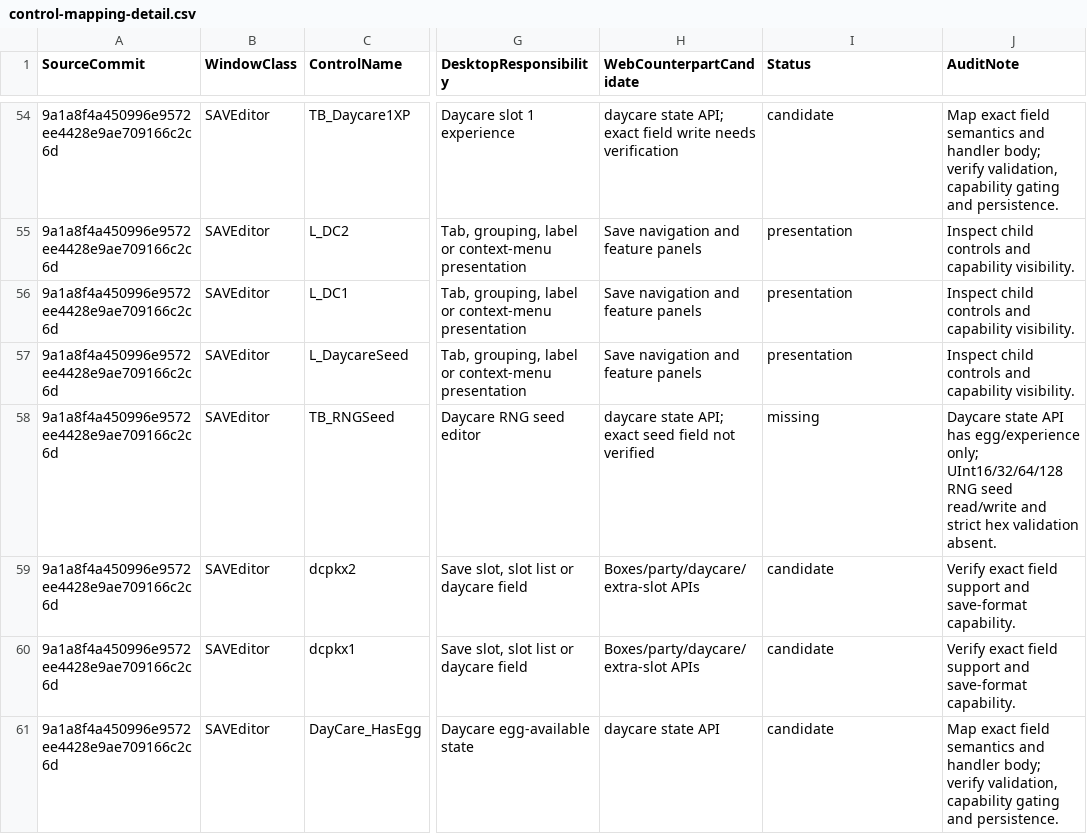
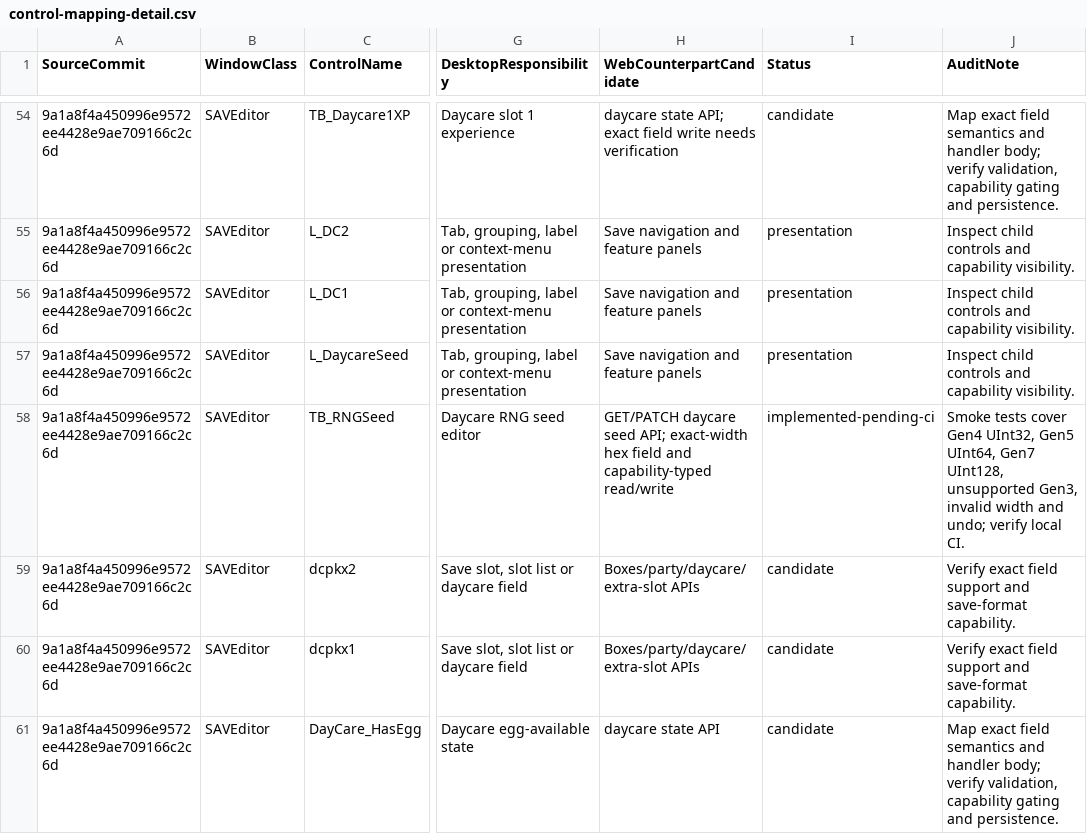
Before and after one commit to tatsuki626/PKHeX, a CSV file: docs/web-port/control-mapping-detail.csv, drawn as a sheet; only a part is shown, gaps mark what is left out; the diff names each change by its address in the sheet, - before the commit and + after, or states it on an @@ line.

Commit message:
Map daycare RNG seed control to implemented API

```diff
--- a/docs/web-port/control-mapping-detail.csv
+++ b/docs/web-port/control-mapping-detail.csv
-H58 (WebCounterpartCandidate): daycare state API; exact seed field not verified
+H58 (WebCounterpartCandidate): GET/PATCH daycare seed API; exact-width hex field and capability-typed read/write
-I58 (Status): missing
+I58 (Status): implemented-pending-ci
-J58 (AuditNote): Daycare state API has egg/experience only; UInt16/32/64/128 RNG seed read/write and strict hex validation absent.
+J58 (AuditNote): Smoke tests cover Gen4 UInt32, Gen5 UInt64, Gen7 UInt128, unsupported Gen3, invalid width and undo; verify local CI.
```
